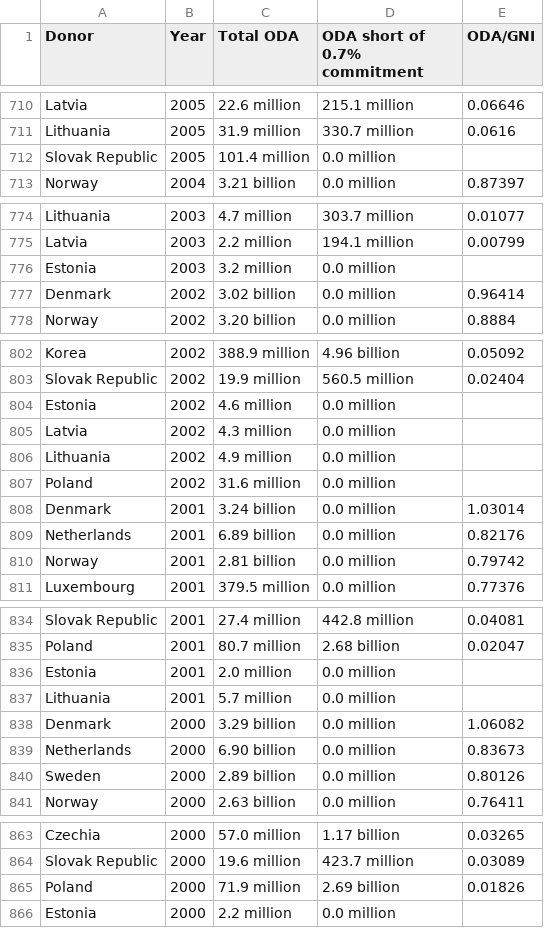
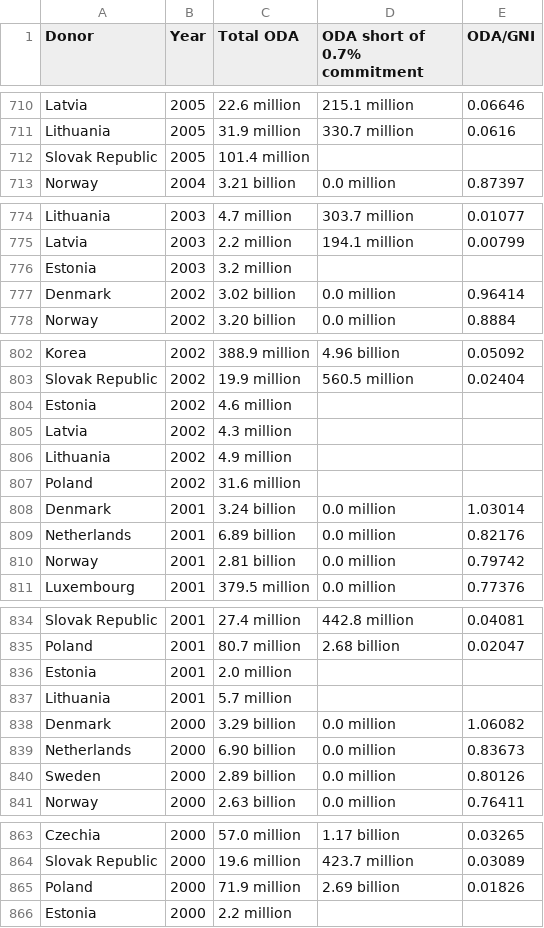
Before and after one commit to ONEcampaign/oda-dashboard, a CSV file: topic_page/oda_gni_single_year_ts.csv, drawn as a sheet; only a part is shown, gaps mark what is left out.

```diff
--- a/topic_page/oda_gni_single_year_ts.csv
+++ b/topic_page/oda_gni_single_year_ts.csv
@@ -711,3 +711,3 @@ Latvia,2005,22.6 million,215.1 million,0.06646
 Lithuania,2005,31.9 million,330.7 million,0.0616
-Slovak Republic,2005,101.4 million,0.0 million,
+Slovak Republic,2005,101.4 million,,
 Norway,2004,3.21 billion,0.0 million,0.87397
@@ -775,3 +775,3 @@ Lithuania,2003,4.7 million,303.7 million,0.01077
 Latvia,2003,2.2 million,194.1 million,0.00799
-Estonia,2003,3.2 million,0.0 million,
+Estonia,2003,3.2 million,,
 Denmark,2002,3.02 billion,0.0 million,0.96414
@@ -803,6 +803,6 @@ Korea,2002,388.9 million,4.96 billion,0.05092
 Slovak Republic,2002,19.9 million,560.5 million,0.02404
-Estonia,2002,4.6 million,0.0 million,
-Latvia,2002,4.3 million,0.0 million,
-Lithuania,2002,4.9 million,0.0 million,
-Poland,2002,31.6 million,0.0 million,
+Estonia,2002,4.6 million,,
+Latvia,2002,4.3 million,,
+Lithuania,2002,4.9 million,,
+Poland,2002,31.6 million,,
 Denmark,2001,3.24 billion,0.0 million,1.03014
@@ -835,4 +835,4 @@ Slovak Republic,2001,27.4 million,442.8 million,0.04081
 Poland,2001,80.7 million,2.68 billion,0.02047
-Estonia,2001,2.0 million,0.0 million,
-Lithuania,2001,5.7 million,0.0 million,
+Estonia,2001,2.0 million,,
+Lithuania,2001,5.7 million,,
 Denmark,2000,3.29 billion,0.0 million,1.06082
@@ -865,2 +865,2 @@ Slovak Republic,2000,19.6 million,423.7 million,0.03089
 Poland,2000,71.9 million,2.69 billion,0.01826
-Estonia,2000,2.2 million,0.0 million,
+Estonia,2000,2.2 million,,
```
Also changed, not shown: topic_page/aid_to_health_ts.csv, topic_page/aid_to_humanitarian_ts.csv, 16 other files.
